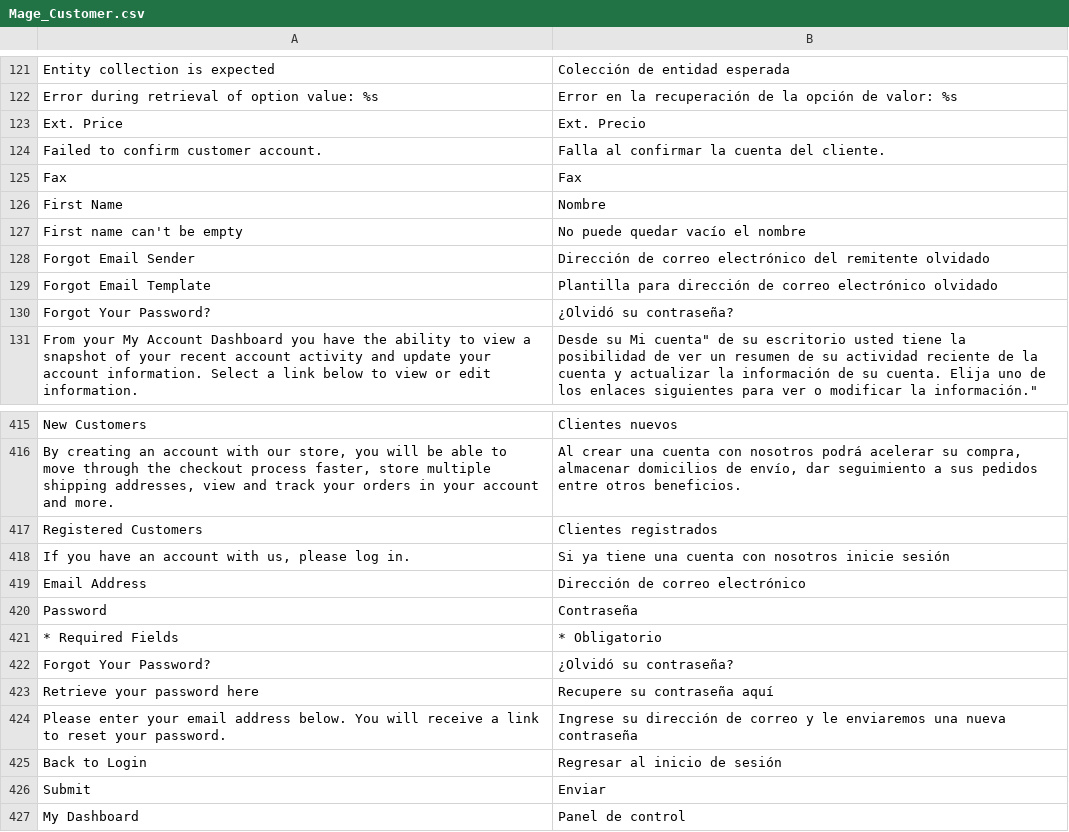
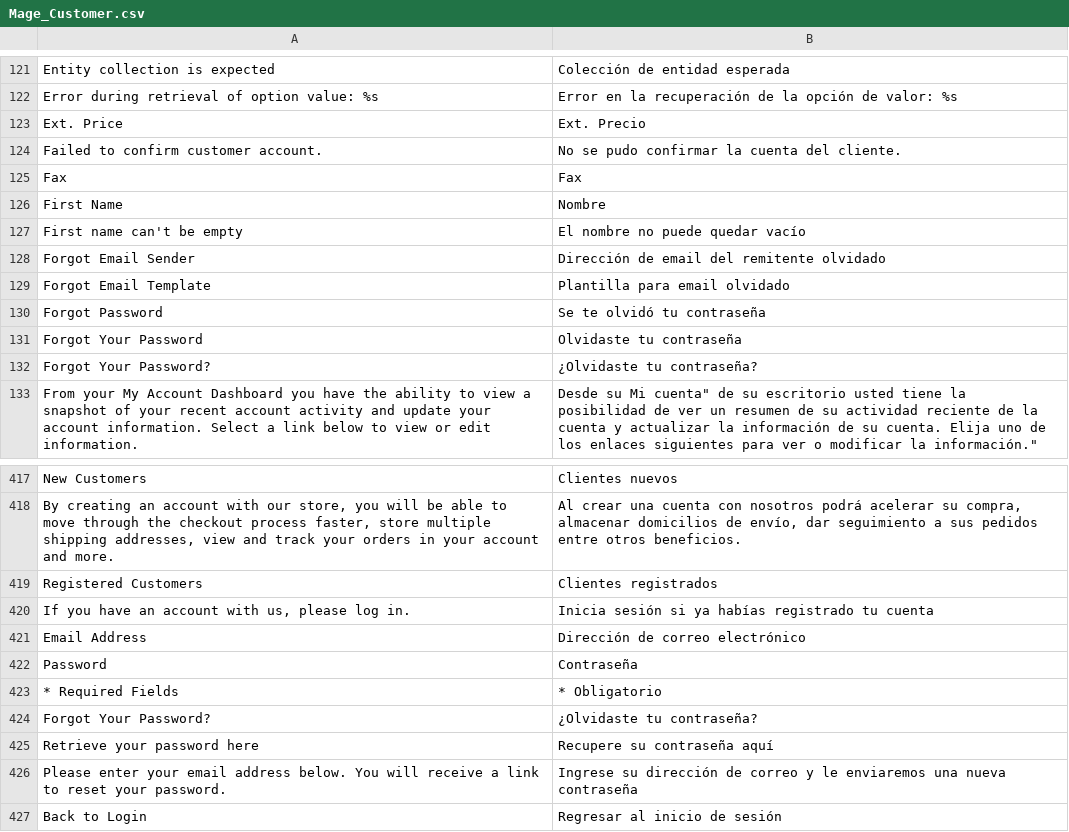
Before and after one commit to ricardomeza/magento-es_MX, a CSV file: Mage_Customer.csv, drawn as a sheet; only a part is shown, gaps mark what is left out; the shorter side is filled out with more unchanged rows.

```diff
--- a/Mage_Customer.csv
+++ b/Mage_Customer.csv
@@ -123,9 +123,11 @@
 "Ext. Price","Ext. Precio"
-"Failed to confirm customer account.","Falla al confirmar la cuenta del cliente."
+"Failed to confirm customer account.","No se pudo confirmar la cuenta del cliente."
 "Fax","Fax"
 "First Name","Nombre"
-"First name can't be empty","No puede quedar vacío el nombre"
-"Forgot Email Sender","Dirección de correo electrónico del remitente olvidado"
-"Forgot Email Template","Plantilla para dirección de correo electrónico olvidado"
-"Forgot Your Password?","¿Olvidó su contraseña?"
+"First name can't be empty","El nombre no puede quedar vacío"
+"Forgot Email Sender","Dirección de email del remitente olvidado"
+"Forgot Email Template","Plantilla para email olvidado"
+"Forgot Password","Se te olvidó tu contraseña"
+"Forgot Your Password","Olvidaste tu contraseña"
+"Forgot Your Password?","¿Olvidaste tu contraseña?"
 "From your My Account Dashboard you have the ability to view a snapshot of your recent account activity and update your account information. Select a link below to view or edit information.","Desde su Mi cuenta"" de su escritorio usted tiene la posibilidad de ver un resumen de su actividad reciente de la cuenta y actualizar la información de su cuenta. Elija uno de los enlaces siguientes para ver o modificar la información."""
@@ -417,3 +419,3 @@
 "Registered Customers","Clientes registrados"
-"If you have an account with us, please log in.","Si ya tiene una cuenta con nosotros inicie sesión"
+"If you have an account with us, please log in.","Inicia sesión si ya habías registrado tu cuenta"
 "Email Address","Dirección de correo electrónico"
@@ -421,3 +423,3 @@
 "* Required Fields","* Obligatorio"
-"Forgot Your Password?","¿Olvidó su contraseña?"
+"Forgot Your Password?","¿Olvidaste tu contraseña?"
 "Retrieve your password here","Recupere su contraseña aquí"
```
Also changed, not shown: Mage_Adminhtml.csv, Mage_Checkout.csv, 3 other files.
